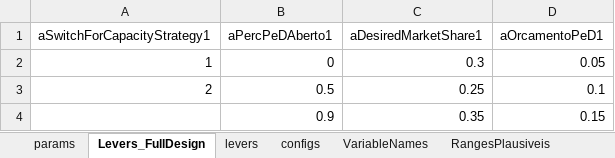
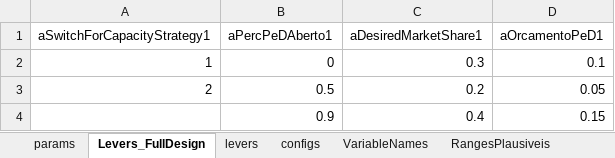
Before and after one commit to pedroliman/ms-rdm-dissertation, an Excel workbook: models/dissertation-model/modelo-R/calibracao/params_calibracao_opcao1.xlsx, sheet Levers_FullDesign, drawn as a sheet; values as stored, in another font and other column widths than the file's, no borders; the diff names each change by its address in the sheet, - before the commit and + after, or states it on an @@ line.

```diff
--- a/models/dissertation-model/modelo-R/calibracao/params_calibracao_opcao1.xlsx (sheet Levers_FullDesign)
+++ b/models/dissertation-model/modelo-R/calibracao/params_calibracao_opcao1.xlsx (sheet Levers_FullDesign)
-D2 (aOrcamentoPeD1): 0.05
+D2 (aOrcamentoPeD1): 0.1
-C3 (aDesiredMarketShare1): 0.25
+C3 (aDesiredMarketShare1): 0.2
-D3 (aOrcamentoPeD1): 0.1
+D3 (aOrcamentoPeD1): 0.05
-C4 (aDesiredMarketShare1): 0.35
+C4 (aDesiredMarketShare1): 0.4
```
Also changed, not shown: models/dissertation-model/modelo-R/calibracao/dados_calibracao.xlsx, 22 other files.
